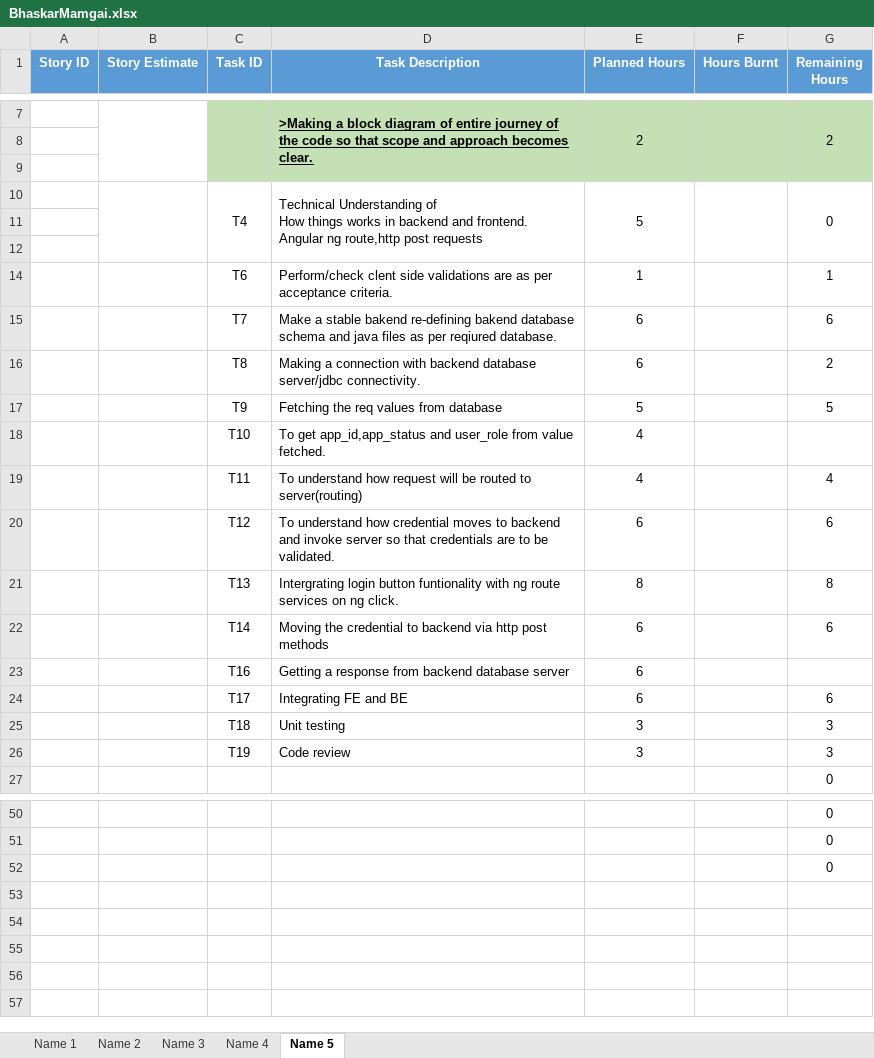
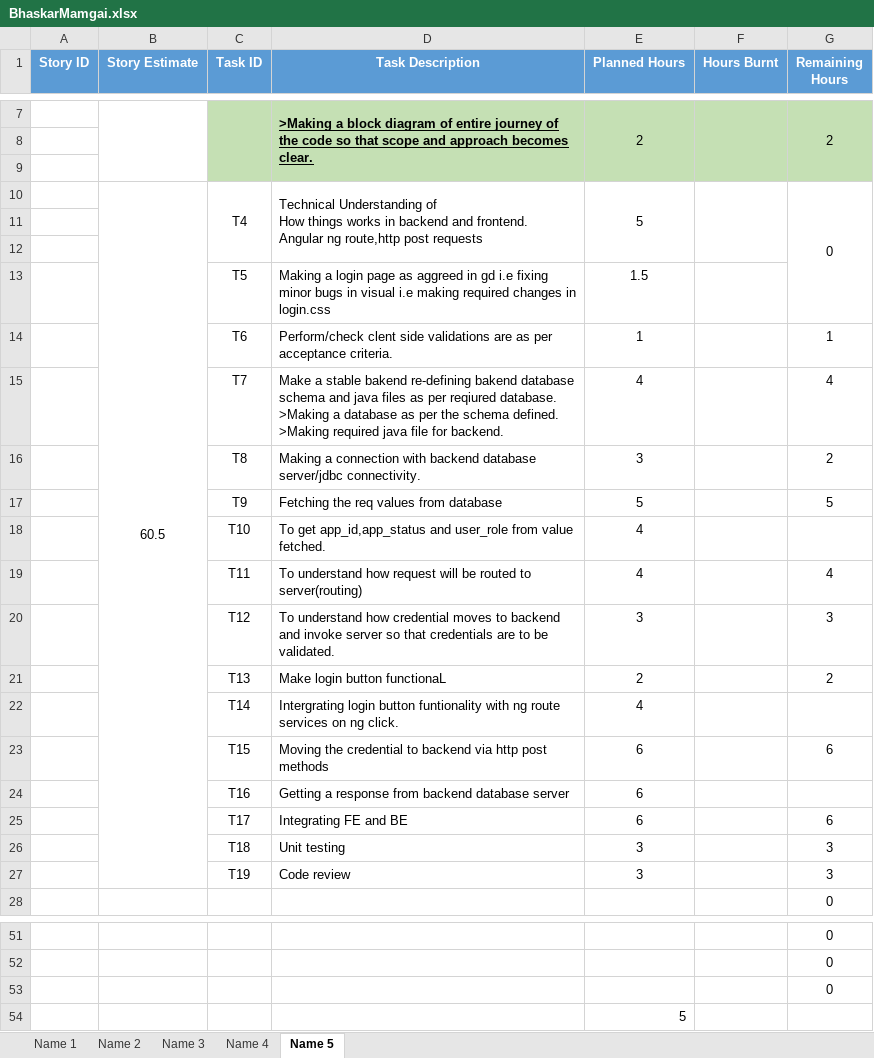
Before and after one commit to SmaltAndBeryl/Internship_2017, an Excel workbook: TeamDetails/TasksBreakDown/BhaskarMamgai.xlsx, sheet Name 5, drawn as a sheet; only a part is shown, gaps mark what is left out; values as stored, in another font and other column widths than the file's, no borders; removed rows and columns are numbered as before the commit, all else as after; ↵ is a line break in a cell; the diff names each change by its address in the sheet, - before the commit and + after, or states it on an @@ line.

Commit message:
Author : Bhaskar Mamgai File modified : BhaskarMamgai.xlsx Description : TasksBreakDown

```diff
--- a/TeamDetails/TasksBreakDown/BhaskarMamgai.xlsx (sheet Name 5)
+++ b/TeamDetails/TasksBreakDown/BhaskarMamgai.xlsx (sheet Name 5)
-B10 (Story Estimate): (empty)
+B10 (Story Estimate): 60.5
-B10:B12 merged
+B10:B27 merged
+row 13:  |  | T5 | Making a login page as aggreed in gd i.e fixing minor bugs in visual i.e making required changes in login.css | 1.5
-row 15:  |  | T7 | Make a stable bakend re-defining bakend database schema and java files as per reqiured database. | 6 |  | 6
+row 15:  |  | T7 | Make a stable bakend re-defining bakend database schema and java files as per reqiured database. ↵ >Making a database as per the schema defined. ↵ >Making required java file for backend. | 4 |  | 4
-E16 (Planned Hours): 6
+E16 (Planned Hours): 3
-E20 (Planned Hours): 6
+E20 (Planned Hours): 3
-G20 (Remaining Hours): 6
+G20 (Remaining Hours): 3
-row 21:  |  | T13 | Intergrating login button funtionality with ng route services on ng click. | 8 |  | 8
+row 21:  |  | T13 | Make login button functionaL | 2 |  | 2
+row 22:  |  | T14 | Intergrating login button funtionality with ng route services on ng click. | 4
-C23 (Task ID): T14
+C23 (Task ID): T15
+row 54:  |  |  |  | 5
```
Also changed, not shown: formulas that keep their value.
